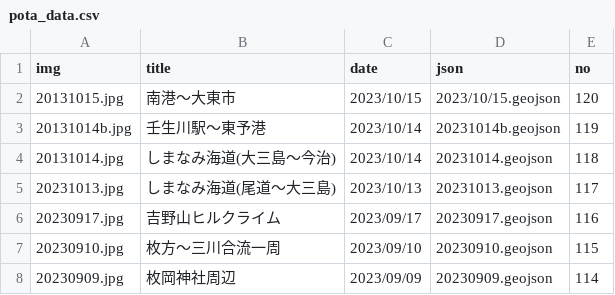
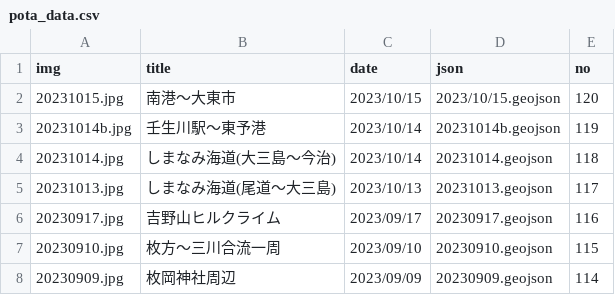
Before and after one commit to termat/potaling, a CSV file: public/pota_data.csv, drawn as a sheet; only a part is shown.

Commit message:
データ更新

```diff
--- a/public/pota_data.csv
+++ b/public/pota_data.csv
@@ -1,5 +1,5 @@
 img,title,date,json,no
-20131015.jpg,南港～大東市,2023/10/15,2023/10/15.geojson,120
-20131014b.jpg,壬生川駅～東予港,2023/10/14,20231014b.geojson,119
-20131014.jpg,しまなみ海道(大三島～今治),2023/10/14,20231014.geojson,118
+20231015.jpg,南港～大東市,2023/10/15,2023/10/15.geojson,120
+20231014b.jpg,壬生川駅～東予港,2023/10/14,20231014b.geojson,119
+20231014.jpg,しまなみ海道(大三島～今治),2023/10/14,20231014.geojson,118
 20231013.jpg,しまなみ海道(尾道～大三島),2023/10/13,20231013.geojson,117
```
